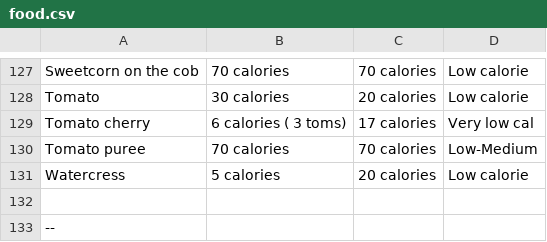
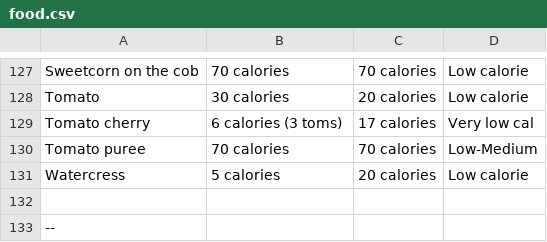
Before and after one commit to EmilJohn24/Proj_FITBEST, a CSV file: food.csv, drawn as a sheet; only a part is shown, gaps mark what is left out.

```diff
--- a/food.csv
+++ b/food.csv
@@ -128,3 +128,3 @@ Sweetcorn on the cob,70 calories,70 calories,Low calorie
 Tomato,30 calories,20 calories,Low calorie
-Tomato cherry,6 calories ( 3 toms),17 calories,Very low cal
+Tomato cherry,6 calories (3 toms),17 calories,Very low cal
 Tomato puree,70 calories,70 calories,Low-Medium
```
Also changed, not shown: 1 other file.
